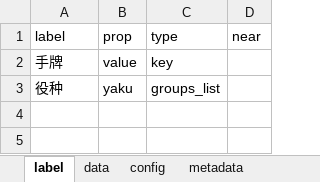
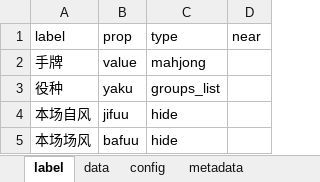
Before and after one commit to village-lamp/A-guess-game, an Excel workbook: process/data/mahjong/mahjong.xlsx, sheet label, drawn as a sheet; values as stored, in another font and other column widths than the file's, no borders; the diff names each change by its address in the sheet, - before the commit and + after, or states it on an @@ line.

```diff
--- a/process/data/mahjong/mahjong.xlsx (sheet label)
+++ b/process/data/mahjong/mahjong.xlsx (sheet label)
-C2 (type): key
+C2 (type): mahjong
+row 4: 本场自风 | jifuu | hide
+row 5: 本场场风 | bafuu | hide
```
Also changed, not shown: sheet data, sheet metadata, 43 other files.
